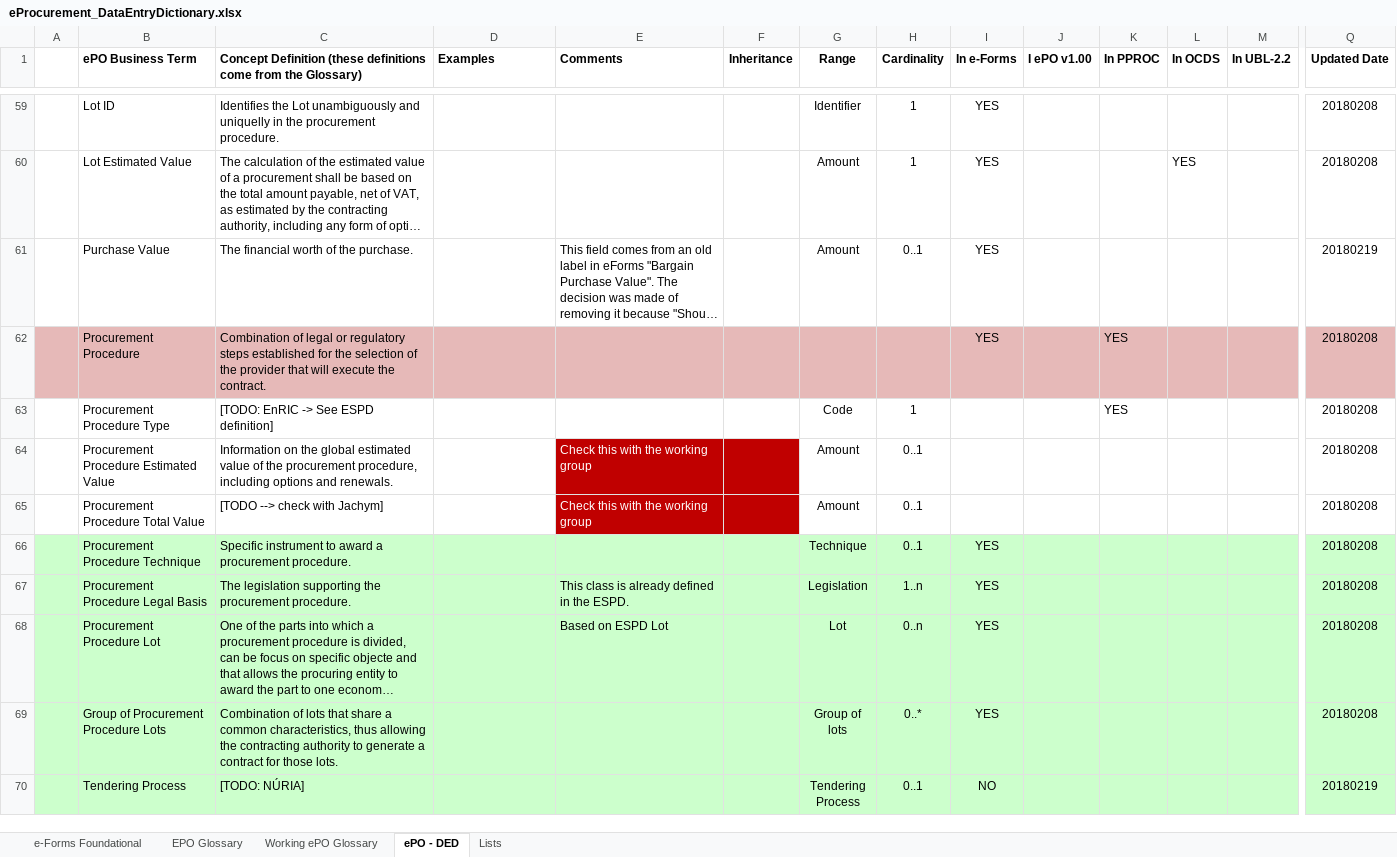
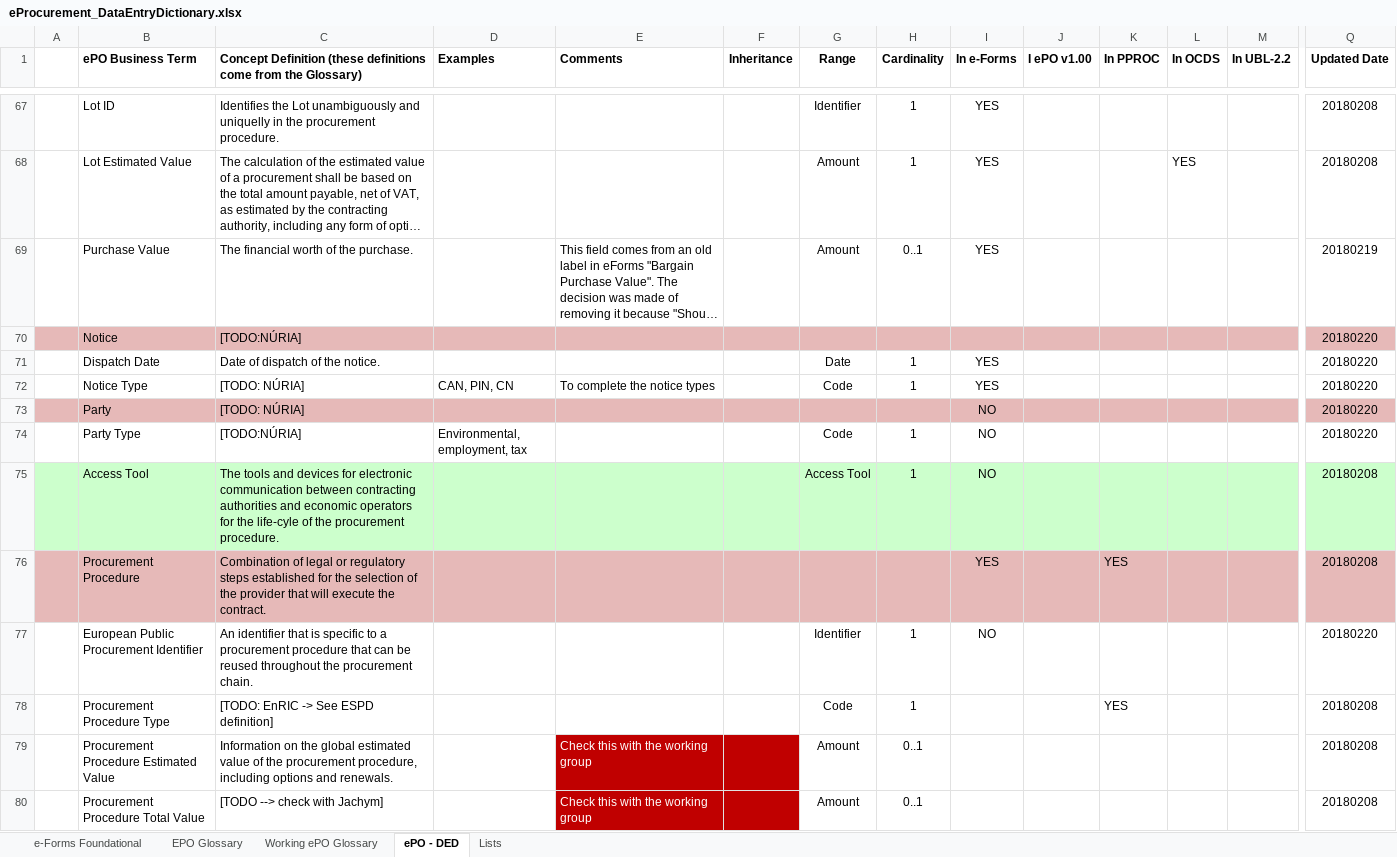
Before and after one commit to eProcurement-everis/ePO, an Excel workbook: 02_IR_DED/eProcurement_DataEntryDictionary.xlsx, sheet ePO - DED, drawn as a sheet; only a part is shown, gaps mark what is left out; the shorter side is filled out with more unchanged rows; long unchanged cells end in …; values as stored, in another font and other column widths than the file's, no borders; rows hold the shown columns only; the diff covers the shown part only; the diff names each change by its address in the sheet, - before the commit and + after, or states it on an @@ line.

Commit message:
20180220 Tu - DED Analysis

```diff
--- a/02_IR_DED/eProcurement_DataEntryDictionary.xlsx (sheet ePO - DED)
+++ b/02_IR_DED/eProcurement_DataEntryDictionary.xlsx (sheet ePO - DED)
+row 70:  | Notice | [TODO:NÚRIA] |  |  |  |  |  |  |  |  |  |  | 20180220
+row 71:  | Dispatch Date | Date of dispatch of the notice. |  |  |  | Date | 1 | YES |  |  |  |  | 20180220
+row 72:  | Notice Type | [TODO: NÚRIA] | CAN, PIN, CN | To complete the notice types |  | Code | 1 | YES |  |  |  |  | 20180220
+row 73:  | Party | [TODO: NÚRIA] |  |  |  |  |  | NO |  |  |  |  | 20180220
+row 74:  | Party Type | [TODO:NÚRIA] | Environmental, employment, tax |  |  | Code | 1 | NO |  |  |  |  | 20180220
+row 75:  | Access Tool | The tools and devices for electronic communication between contracting authorities and economic operators for the life-cyle of the procurement procedure. |  |  |  | Access Tool | 1 | NO |  |  |  |  | 20180208
+row 77:  | European Public Procurement Identifier | An identifier that is specific to a procurement procedure that can be reused throughout the procurement chain. |  |  |  | Identifier | 1 | NO |  |  |  |  | 20180220
```
Also changed, not shown: 23 added rows and 2 edited cells elsewhere in this sheet, sheet Working ePO Glossary, sheet e-Forms Foundational, formulas that keep their value.
